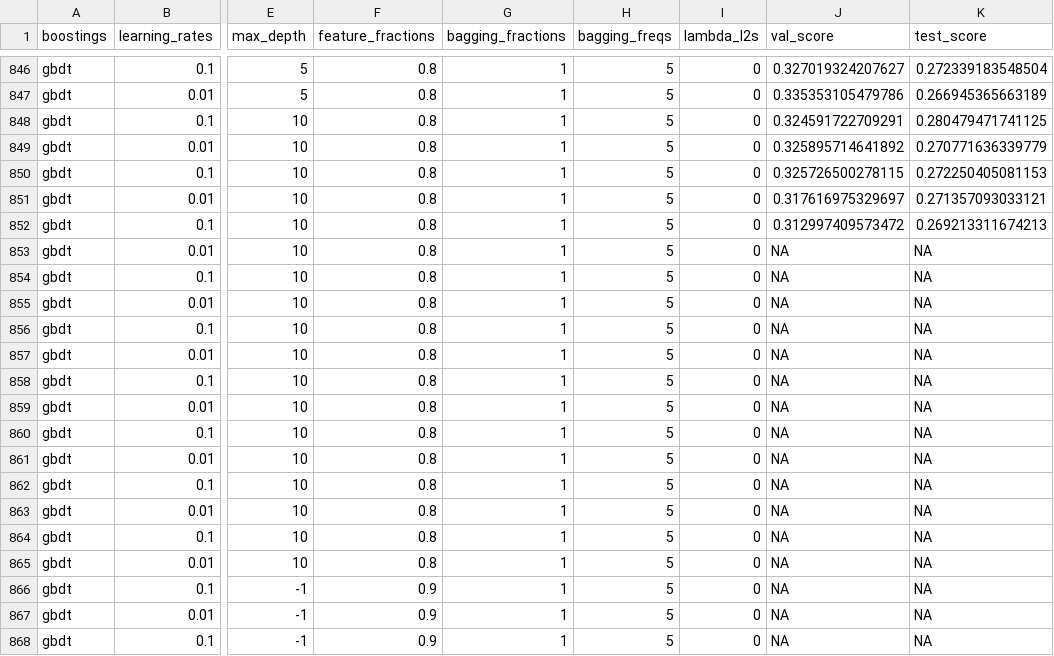
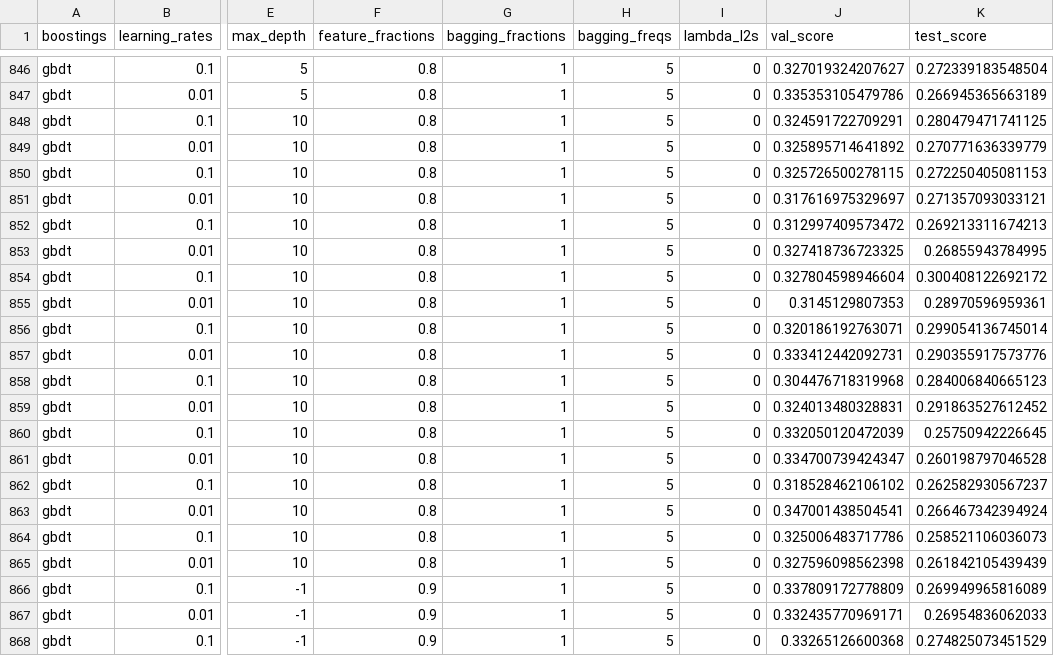
Before and after one commit to joosung-min/peak-bloom-prediction, a CSV file: code/washingtondc/data/M22_lgb_grid_wdc3.csv, drawn as a sheet; only a part is shown, gaps mark what is left out; the diff covers the shown part only; the diff names each change by its address in the sheet, - before the commit and + after, or states it on an @@ line.

Commit message:
grid updated

```diff
--- a/code/washingtondc/data/M22_lgb_grid_wdc3.csv
+++ b/code/washingtondc/data/M22_lgb_grid_wdc3.csv
-J853 (val_score): NA
+J853 (val_score): 0.327418736723325
-K853 (test_score): NA
+K853 (test_score): 0.26855943784995
-J854 (val_score): NA
+J854 (val_score): 0.327804598946604
-K854 (test_score): NA
+K854 (test_score): 0.300408122692172
-J855 (val_score): NA
+J855 (val_score): 0.3145129807353
-K855 (test_score): NA
+K855 (test_score): 0.28970596959361
-J856 (val_score): NA
+J856 (val_score): 0.320186192763071
-K856 (test_score): NA
+K856 (test_score): 0.299054136745014
-J857 (val_score): NA
+J857 (val_score): 0.333412442092731
-K857 (test_score): NA
+K857 (test_score): 0.290355917573776
-J858 (val_score): NA
+J858 (val_score): 0.304476718319968
-K858 (test_score): NA
+K858 (test_score): 0.284006840665123
-J859 (val_score): NA
+J859 (val_score): 0.324013480328831
-K859 (test_score): NA
+K859 (test_score): 0.291863527612452
-J860 (val_score): NA
+J860 (val_score): 0.332050120472039
-K860 (test_score): NA
+K860 (test_score): 0.25750942226645
-J861 (val_score): NA
+J861 (val_score): 0.334700739424347
-K861 (test_score): NA
+K861 (test_score): 0.260198797046528
-J862 (val_score): NA
+J862 (val_score): 0.318528462106102
-K862 (test_score): NA
+K862 (test_score): 0.262582930567237
-J863 (val_score): NA
+J863 (val_score): 0.347001438504541
-K863 (test_score): NA
+K863 (test_score): 0.266467342394924
-J864 (val_score): NA
+J864 (val_score): 0.325006483717786
-K864 (test_score): NA
+K864 (test_score): 0.258521106036073
-J865 (val_score): NA
+J865 (val_score): 0.327596098562398
-K865 (test_score): NA
+K865 (test_score): 0.261842105439439
-J866 (val_score): NA
+J866 (val_score): 0.337809172778809
-K866 (test_score): NA
+K866 (test_score): 0.269949965816089
-J867 (val_score): NA
+J867 (val_score): 0.332435770969171
-K867 (test_score): NA
+K867 (test_score): 0.26954836062033
-J868 (val_score): NA
+J868 (val_score): 0.33265126600368
-K868 (test_score): NA
+K868 (test_score): 0.274825073451529
```
Also changed, not shown: 96 edited cells elsewhere in this file, 3 other files.
